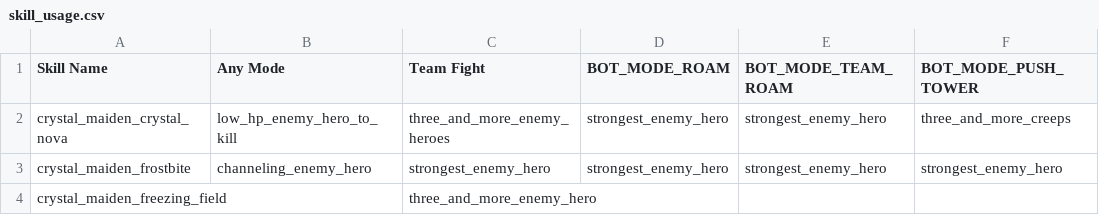
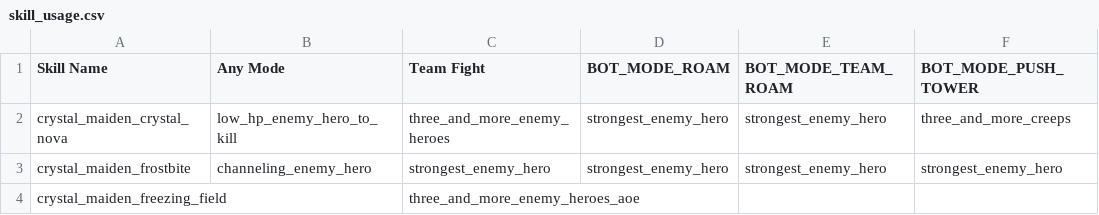
Before and after one commit to ellysh/dota2-combo-bots, a CSV file: generator/database/csv/skill_usage.csv, drawn as a sheet; only a part is shown; the diff names each change by its address in the sheet, - before the commit and + after, or states it on an @@ line.

Commit message:
Implement the three_and_more_enemy_heroes algorithm

```diff
--- a/generator/database/csv/skill_usage.csv
+++ b/generator/database/csv/skill_usage.csv
-C4 (Team Fight): three_and_more_enemy_hero
+C4 (Team Fight): three_and_more_enemy_heroes_aoe
```
Also changed, not shown: 3 other files.
